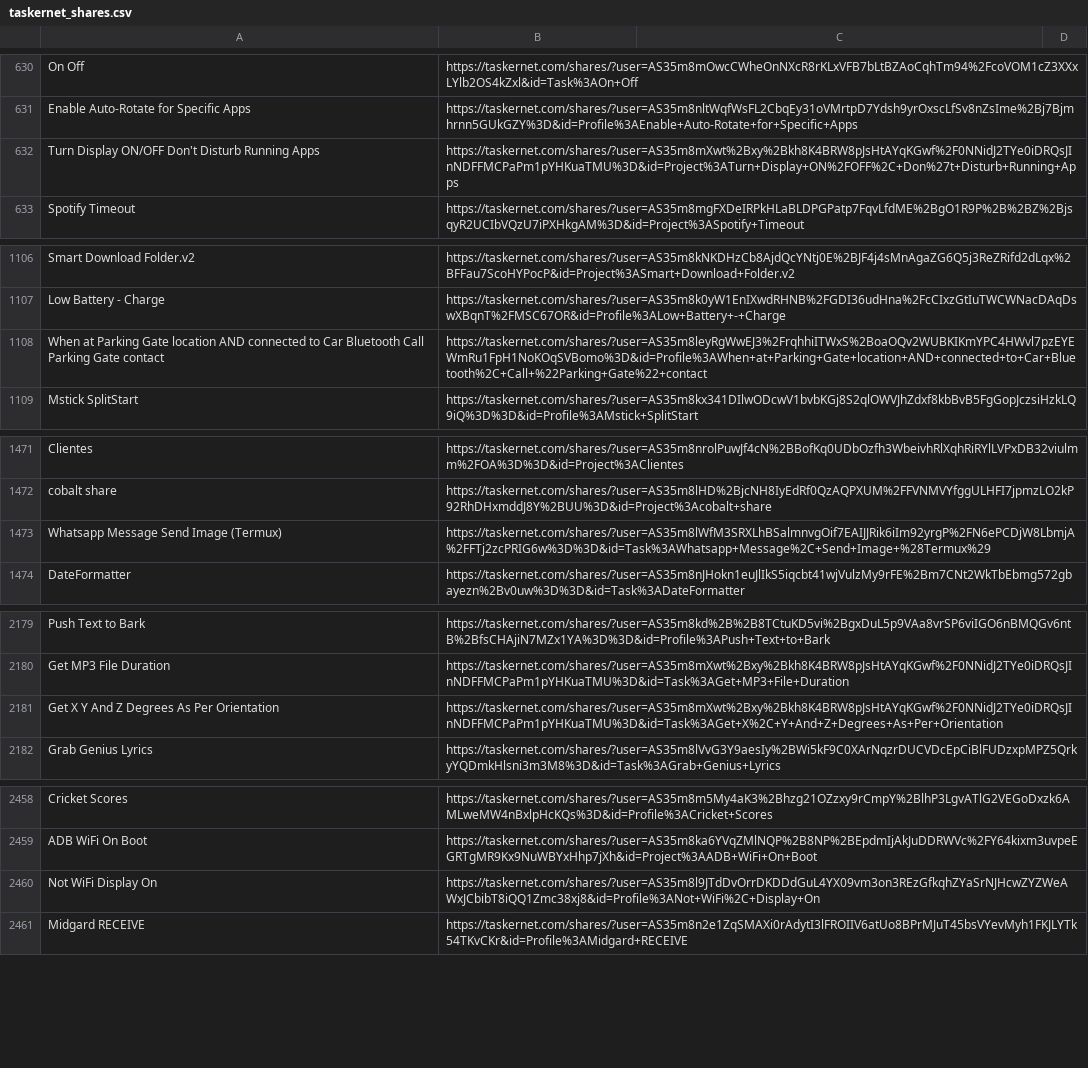
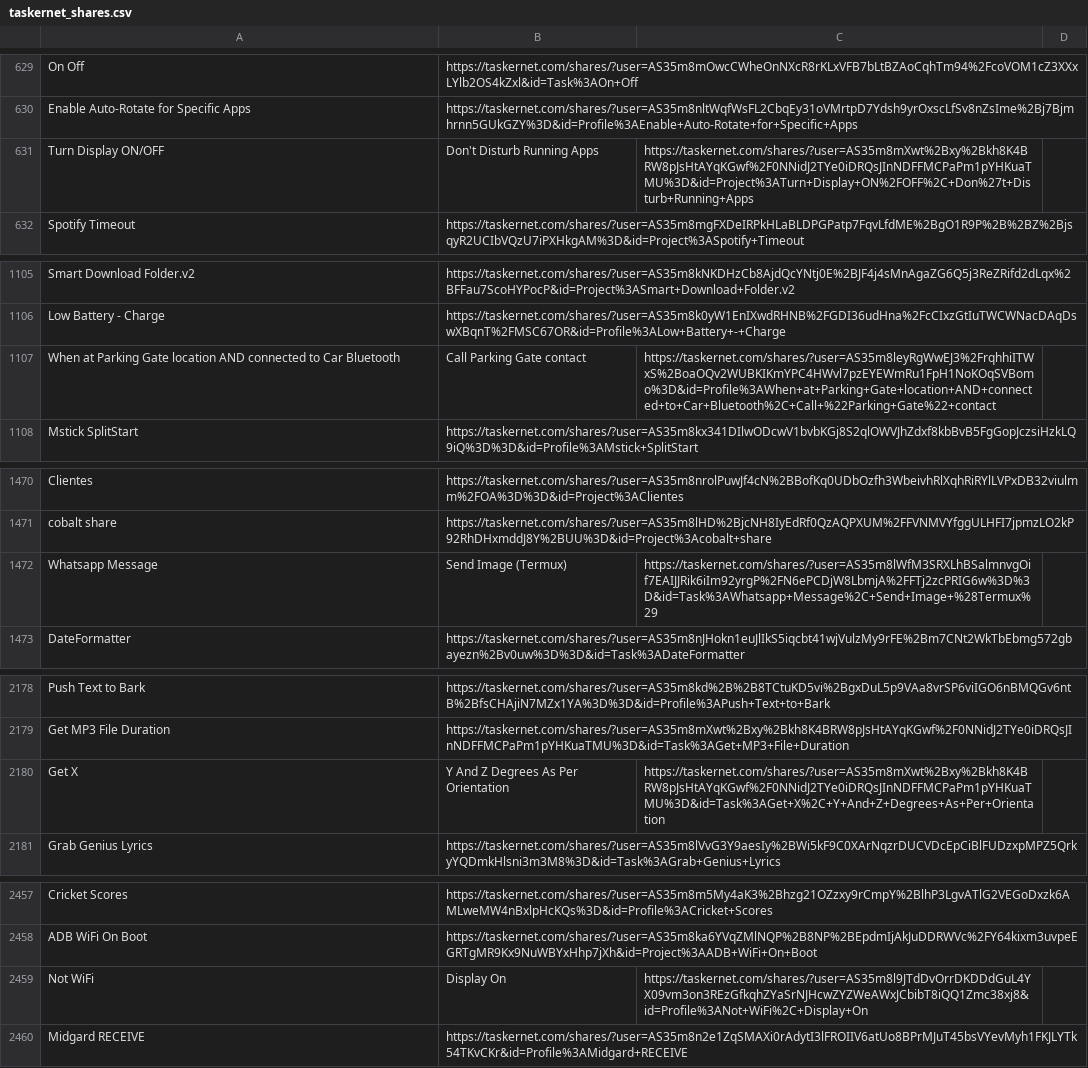
Before and after one commit to CalmhostAcct/TaskerNet_Shares, a CSV file: taskernet_shares.csv, drawn as a sheet; only a part is shown, gaps mark what is left out; the diff covers the shown part only.

```diff
--- a/taskernet_shares.csv
+++ b/taskernet_shares.csv
@@ -631,3 +630,3 @@ On Off, https://taskernet.com/shares/?user=AS35m8mOwcCWheOnNXcR8rKLxVFB7bLtBZAoC
 Enable Auto-Rotate for Specific Apps, https://taskernet.com/shares/?user=AS35m8nltWqfWsFL2CbqEy31oVMrtpD7Ydsh9yrOxscLfSv8nZsIme%2Bj7Bjmhrnn5GUkGZY%3D&id=Profile%3AEnable+Auto-Rotate+for+Specific+Apps
-Turn Display ON/OFF Don't Disturb Running Apps, https://taskernet.com/shares/?user=AS35m8mXwt%2Bxy%2Bkh8K4BRW8pJsHtAYqKGwf%2F0NNidJ2TYe0iDRQsJInNDFFMCPaPm1pYHKuaTMU%3D&id=Project%3ATurn+Display+ON%2FOFF%2C+Don%27t+Disturb+Running+Apps
+Turn Display ON/OFF, Don't Disturb Running Apps, https://taskernet.com/shares/?user=AS35m8mXwt%2Bxy%2Bkh8K4BRW8pJsHtAYqKGwf%2F0NNidJ2TYe0iDRQsJInNDFFMCPaPm1pYHKuaTMU%3D&id=Project%3ATurn+Display+ON%2FOFF%2C+Don%27t+Disturb+Running+Apps
 Spotify Timeout, https://taskernet.com/shares/?user=AS35m8mgFXDeIRPkHLaBLDPGPatp7FqvLfdME%2BgO1R9P%2B%2BZ%2BjsqyR2UCIbVQzU7iPXHkgAM%3D&id=Project%3ASpotify+Timeout
@@ -1107,3 +1106,3 @@ Smart Download Folder.v2, https://taskernet.com/shares/?user=AS35m8kNKDHzCb8AjdQ
 Low Battery - Charge, https://taskernet.com/shares/?user=AS35m8k0yW1EnIXwdRHNB%2FGDI36udHna%2FcCIxzGtIuTWCWNacDAqDswXBqnT%2FMSC67OR&id=Profile%3ALow+Battery+-+Charge
-When at Parking Gate location AND connected to Car Bluetooth Call Parking Gate contact, https://taskernet.com/shares/?user=AS35m8leyRgWwEJ3%2FrqhhiITWxS%2BoaOQv2WUBKIKmYPC4HWvl7pzEYEWmRu1FpH1NoKOqSVBomo%3D&id=Profile%3AWhen+at+Parking+Gate+location+AND+connected+to+Car+Bluetooth%2C+Call+%22Parking+Gate%22+contact
+When at Parking Gate location AND connected to Car Bluetooth, Call Parking Gate contact, https://taskernet.com/shares/?user=AS35m8leyRgWwEJ3%2FrqhhiITWxS%2BoaOQv2WUBKIKmYPC4HWvl7pzEYEWmRu1FpH1NoKOqSVBomo%3D&id=Profile%3AWhen+at+Parking+Gate+location+AND+connected+to+Car+Bluetooth%2C+Call+%22Parking+Gate%22+contact
 Mstick SplitStart, https://taskernet.com/shares/?user=AS35m8kx341DIlwODcwV1bvbKGj8S2qlOWVJhZdxf8kbBvB5FgGopJczsiHzkLQ9iQ%3D%3D&id=Profile%3AMstick+SplitStart
@@ -1472,3 +1471,3 @@ Clientes, https://taskernet.com/shares/?user=AS35m8nrolPuwJf4cN%2BBofKq0UDbOzfh3
 cobalt share, https://taskernet.com/shares/?user=AS35m8lHD%2BjcNH8IyEdRf0QzAQPXUM%2FFVNMVYfggULHFI7jpmzLO2kP92RhDHxmddJ8Y%2BUU%3D&id=Project%3Acobalt+share
-Whatsapp Message Send Image (Termux), https://taskernet.com/shares/?user=AS35m8lWfM3SRXLhBSalmnvgOif7EAIJJRik6iIm92yrgP%2FN6ePCDjW8LbmjA%2FFTj2zcPRIG6w%3D%3D&id=Task%3AWhatsapp+Message%2C+Send+Image+%28Termux%29
+Whatsapp Message, Send Image (Termux), https://taskernet.com/shares/?user=AS35m8lWfM3SRXLhBSalmnvgOif7EAIJJRik6iIm92yrgP%2FN6ePCDjW8LbmjA%2FFTj2zcPRIG6w%3D%3D&id=Task%3AWhatsapp+Message%2C+Send+Image+%28Termux%29
 DateFormatter, https://taskernet.com/shares/?user=AS35m8nJHokn1euJlIkS5iqcbt41wjVulzMy9rFE%2Bm7CNt2WkTbEbmg572gbayezn%2Bv0uw%3D%3D&id=Task%3ADateFormatter
@@ -2180,3 +2179,3 @@ Push Text to Bark, https://taskernet.com/shares/?user=AS35m8kd%2B%2B8TCtuKD5vi%2
 Get MP3 File Duration, https://taskernet.com/shares/?user=AS35m8mXwt%2Bxy%2Bkh8K4BRW8pJsHtAYqKGwf%2F0NNidJ2TYe0iDRQsJInNDFFMCPaPm1pYHKuaTMU%3D&id=Task%3AGet+MP3+File+Duration
-Get X Y And Z Degrees As Per Orientation, https://taskernet.com/shares/?user=AS35m8mXwt%2Bxy%2Bkh8K4BRW8pJsHtAYqKGwf%2F0NNidJ2TYe0iDRQsJInNDFFMCPaPm1pYHKuaTMU%3D&id=Task%3AGet+X%2C+Y+And+Z+Degrees+As+Per+Orientation
+Get X, Y And Z Degrees As Per Orientation, https://taskernet.com/shares/?user=AS35m8mXwt%2Bxy%2Bkh8K4BRW8pJsHtAYqKGwf%2F0NNidJ2TYe0iDRQsJInNDFFMCPaPm1pYHKuaTMU%3D&id=Task%3AGet+X%2C+Y+And+Z+Degrees+As+Per+Orientation
 Grab Genius Lyrics, https://taskernet.com/shares/?user=AS35m8lVvG3Y9aesIy%2BWi5kF9C0XArNqzrDUCVDcEpCiBlFUDzxpMPZ5QrkyYQDmkHlsni3m3M8%3D&id=Task%3AGrab+Genius+Lyrics
@@ -2459,3 +2458,3 @@ Cricket Scores, https://taskernet.com/shares/?user=AS35m8m5My4aK3%2Bhzg21OZzxy9r
 ADB WiFi On Boot, https://taskernet.com/shares/?user=AS35m8ka6YVqZMlNQP%2B8NP%2BEpdmIjAkJuDDRWVc%2FY64kixm3uvpeEGRTgMR9Kx9NuWBYxHhp7jXh&id=Project%3AADB+WiFi+On+Boot
-Not WiFi Display On, https://taskernet.com/shares/?user=AS35m8l9JTdDvOrrDKDDdGuL4YX09vm3on3REzGfkqhZYaSrNJHcwZYZWeAWxJCbibT8iQQ1Zmc38xj8&id=Profile%3ANot+WiFi%2C+Display+On
+Not WiFi, Display On, https://taskernet.com/shares/?user=AS35m8l9JTdDvOrrDKDDdGuL4YX09vm3on3REzGfkqhZYaSrNJHcwZYZWeAWxJCbibT8iQQ1Zmc38xj8&id=Profile%3ANot+WiFi%2C+Display+On
 Midgard RECEIVE, https://taskernet.com/shares/?user=AS35m8n2e1ZqSMAXi0rAdytI3lFROIIV6atUo8BPrMJuT45bsVYevMyh1FKJLYTk54TKvCKr&id=Profile%3AMidgard+RECEIVE
```
Also changed, not shown: 11 added rows, 12 removed rows and 1 moved row elsewhere in this file, 1 other file.
